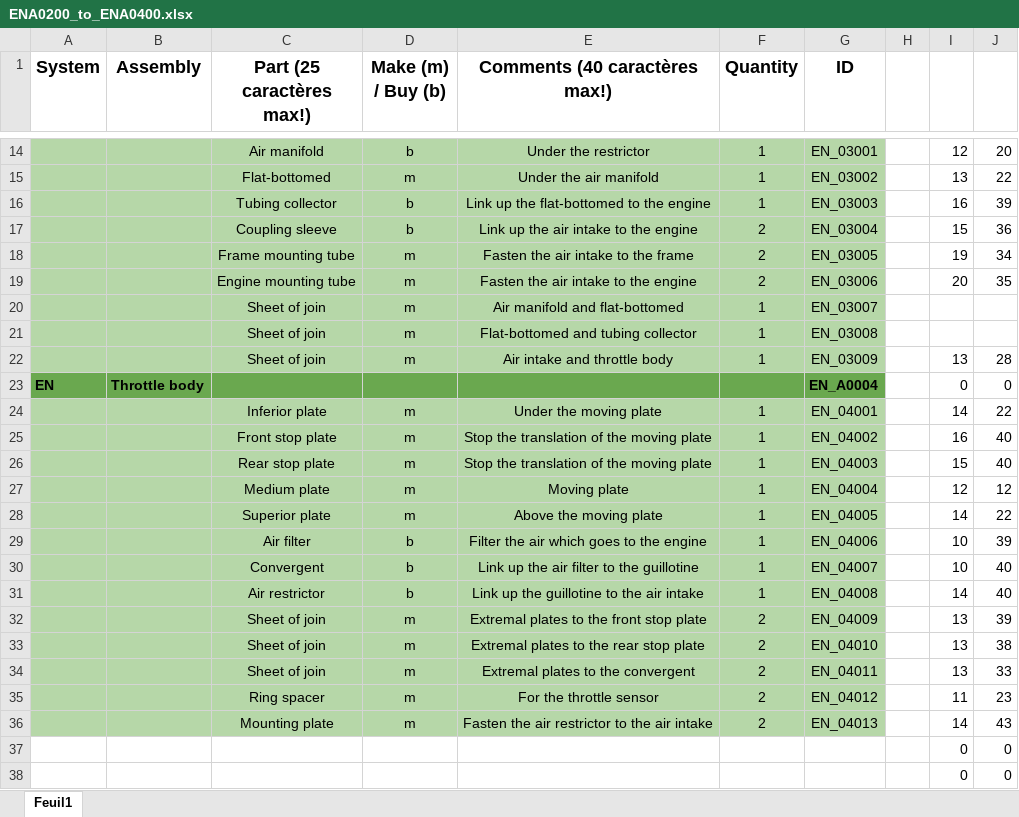
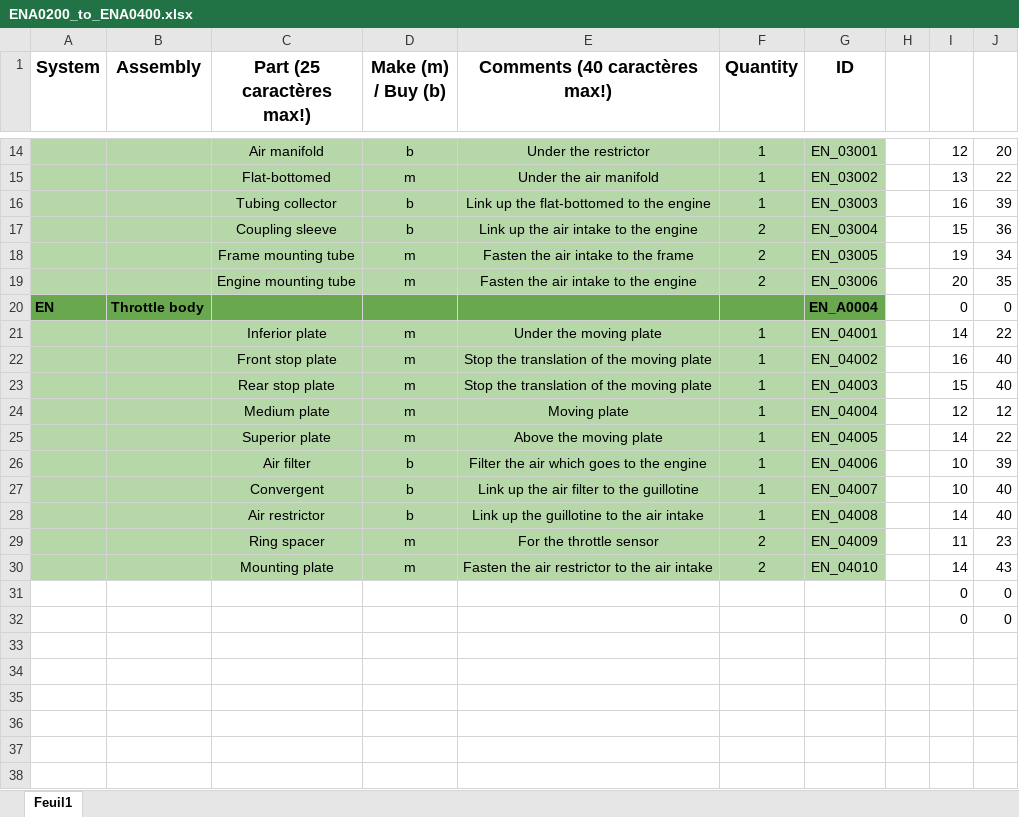
Before and after one commit to EOSCogniton/STUF2019, an Excel workbook: CR - Cost Report/BOM/EN/ENA0200_to_ENA0400.xlsx, sheet Feuil1, drawn as a sheet; only a part is shown, gaps mark what is left out; values as stored, in another font and other column widths than the file's, no borders; removed rows and columns are numbered as before the commit, all else as after; the diff names each change by its address in the sheet, - before the commit and + after, or states it on an @@ line.

Commit message:
Correction EN CEE

```diff
--- a/CR - Cost Report/BOM/EN/ENA0200_to_ENA0400.xlsx (sheet Feuil1)
+++ b/CR - Cost Report/BOM/EN/ENA0200_to_ENA0400.xlsx (sheet Feuil1)
-row 20:  |  | Sheet of join | m | Air manifold and flat-bottomed | 1 | EN_03007
-row 21:  |  | Sheet of join | m | Flat-bottomed and tubing collector | 1 | EN_03008
-row 22:  |  | Sheet of join | m | Air intake and throttle body | 1 | EN_03009 |  | 13 | 28
-row 32:  |  | Sheet of join | m | Extremal plates to the front stop plate | 2 | EN_04009 |  | 13 | 39
-row 33:  |  | Sheet of join | m | Extremal plates to the rear stop plate | 2 | EN_04010 |  | 13 | 38
-row 34:  |  | Sheet of join | m | Extremal plates to the convergent | 2 | EN_04011 |  | 13 | 33
-G29 (ID): EN_04012
+G29 (ID): EN_04009
-G30 (ID): EN_04013
+G30 (ID): EN_04010
```
Also changed, not shown: formulas that keep their value.
